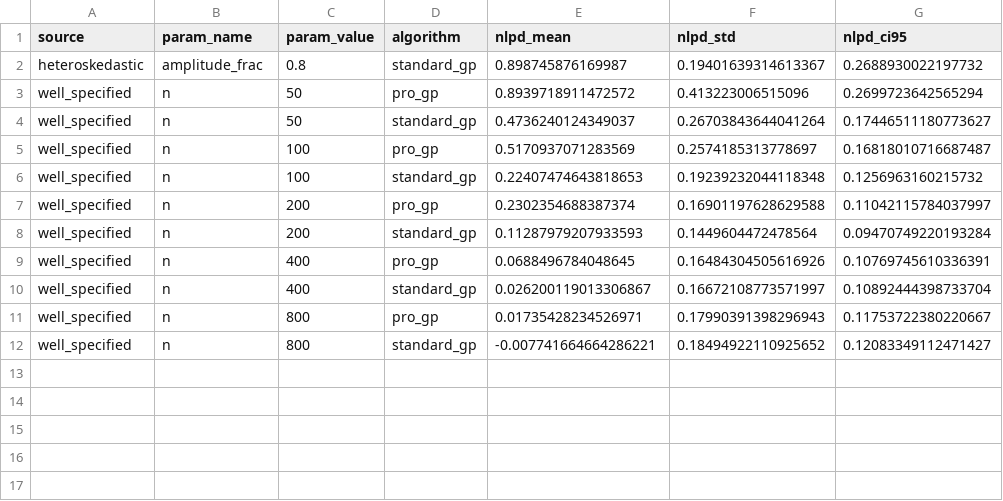
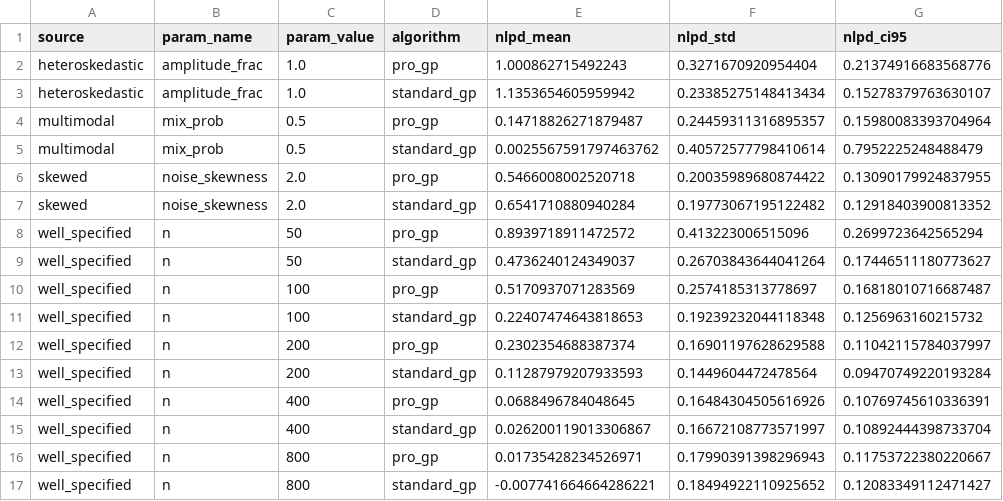
Before and after one commit to callum-kl/non-parametric-pro, a CSV file: experiments/synthetic/results/summary.csv, drawn as a sheet.

```diff
--- a/experiments/synthetic/results/summary.csv
+++ b/experiments/synthetic/results/summary.csv
@@ -1,3 +1,8 @@
 source,param_name,param_value,algorithm,nlpd_mean,nlpd_std,nlpd_ci95
-heteroskedastic,amplitude_frac,0.8,standard_gp,0.898745876169987,0.19401639314613367,0.2688930022197732
+heteroskedastic,amplitude_frac,1.0,pro_gp,1.000862715492243,0.3271670920954404,0.21374916683568776
+heteroskedastic,amplitude_frac,1.0,standard_gp,1.1353654605959942,0.23385275148413434,0.15278379763630107
+multimodal,mix_prob,0.5,pro_gp,0.14718826271879487,0.24459311316895357,0.15980083393704964
+multimodal,mix_prob,0.5,standard_gp,0.0025567591797463762,0.40572577798410614,0.7952225248488479
+skewed,noise_skewness,2.0,pro_gp,0.5466008002520718,0.20035989680874422,0.13090179924837955
+skewed,noise_skewness,2.0,standard_gp,0.6541710880940284,0.19773067195122482,0.12918403900813352
 well_specified,n,50,pro_gp,0.8939718911472572,0.413223006515096,0.2699723642565294
```
Also changed, not shown: experiments/synthetic/results/paired_diff.csv, experiments/synthetic/results/region_summary.csv, 46 other files.
